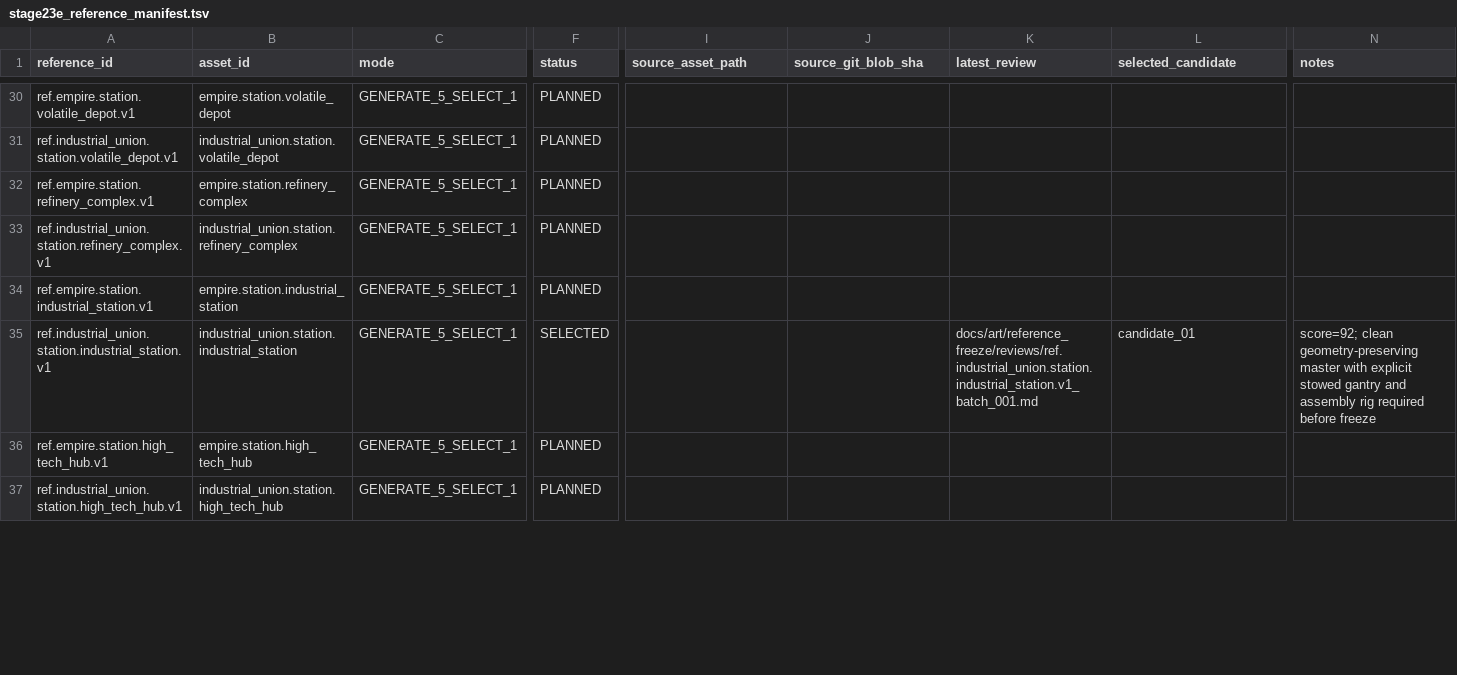
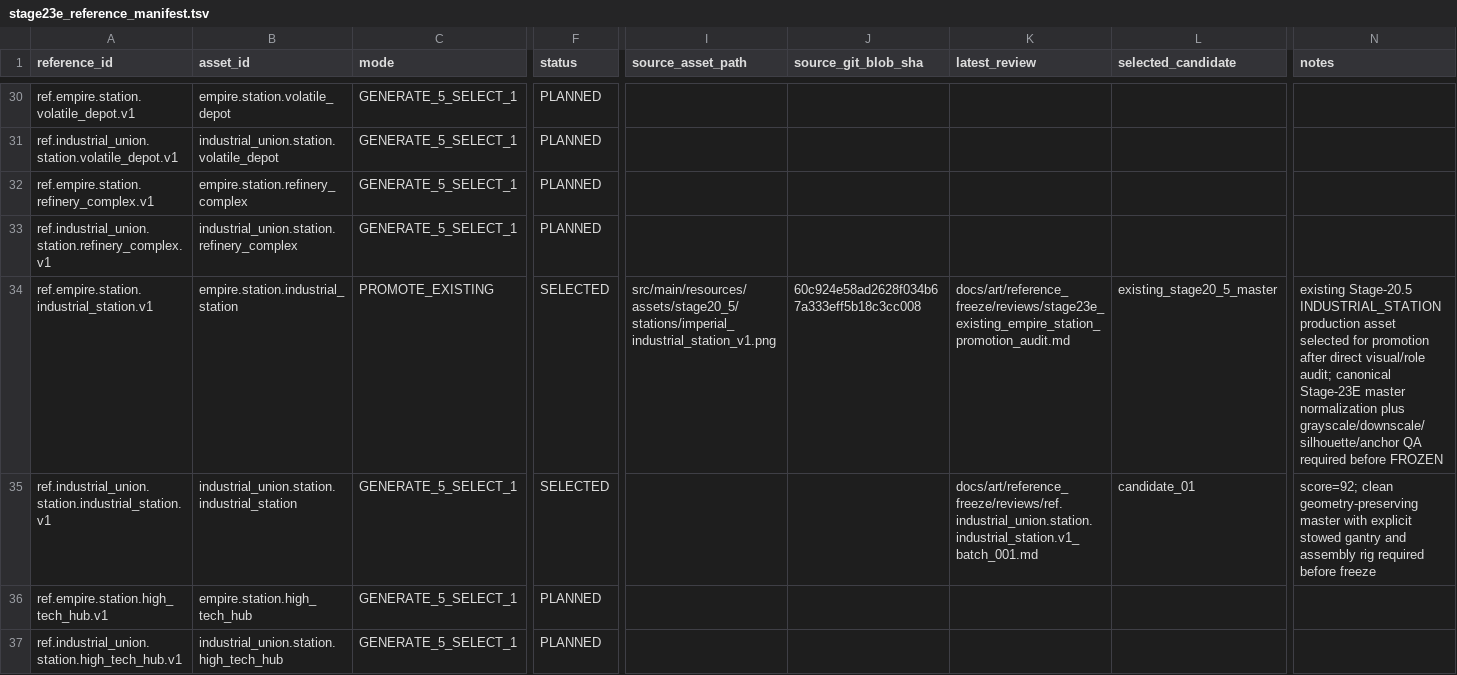
Before and after one commit to Shamil0710/StarEmpires, a TSV file: docs/art/reference_freeze/stage23e_reference_manifest.tsv, drawn as a sheet; only a part is shown, gaps mark what is left out; the diff covers the shown part only; the diff names each change by its address in the sheet, - before the commit and + after, or states it on an @@ line.

Commit message:
Promote existing Empire station references

```diff
--- a/docs/art/reference_freeze/stage23e_reference_manifest.tsv
+++ b/docs/art/reference_freeze/stage23e_reference_manifest.tsv
-C34 (mode): GENERATE_5_SELECT_1
+C34 (mode): PROMOTE_EXISTING
-F34 (status): PLANNED
+F34 (status): SELECTED
-I34 (source_asset_path): (empty)
+I34 (source_asset_path): src/main/resources/assets/stage20_5/stations/imperial_industrial_station_v1.png
-J34 (source_git_blob_sha): (empty)
+J34 (source_git_blob_sha): 60c924e58ad2628f034b67a333eff5b18c3cc008
-K34 (latest_review): (empty)
+K34 (latest_review): docs/art/reference_freeze/reviews/stage23e_existing_empire_station_promotion_audit.md
-L34 (selected_candidate): (empty)
+L34 (selected_candidate): existing_stage20_5_master
-N34 (notes): (empty)
+N34 (notes): existing Stage-20.5 INDUSTRIAL_STATION production asset selected for promotion after direct visual/role audit; canonical Stage-23E master normalization plus grayscale/downscale/silhouette/anchor QA required before FROZEN
```
Also changed, not shown: 7 edited cells elsewhere in this file, 3 other files.
